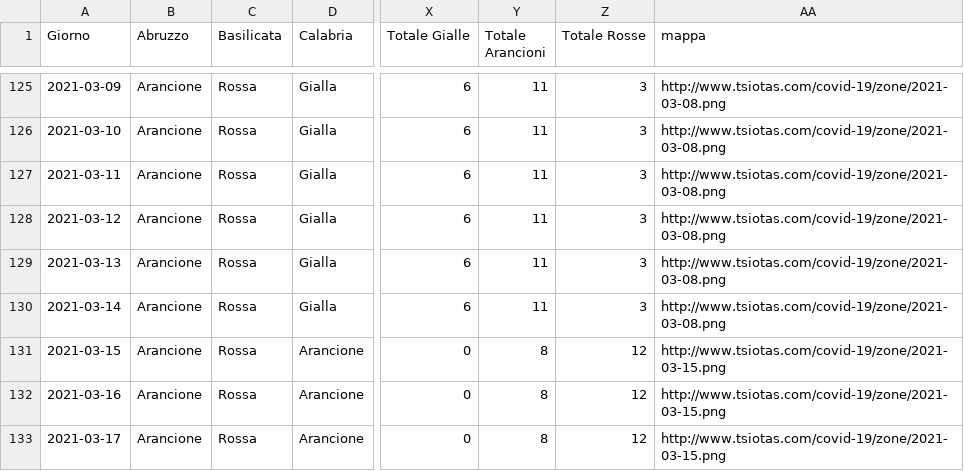
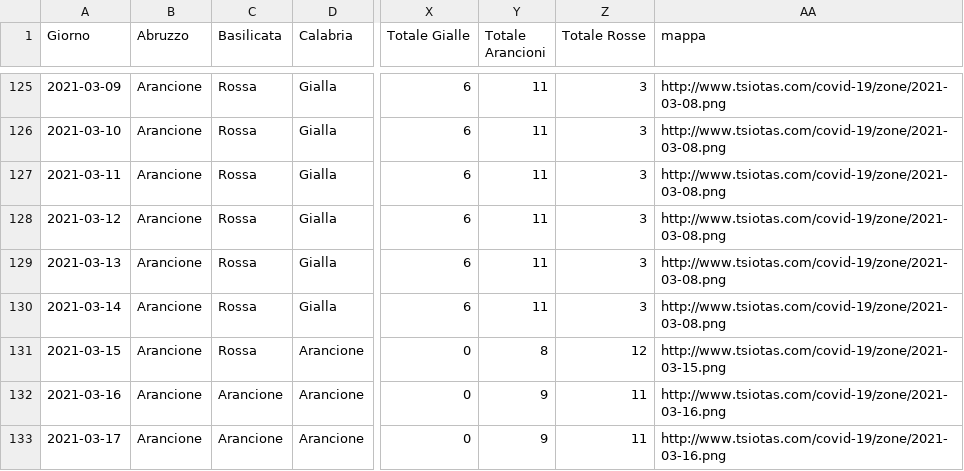
Before and after one commit to tsiotas/covid-19-zone, a CSV file: covid-19-zone.csv, drawn as a sheet; only a part is shown, gaps mark what is left out; the diff names each change by its address in the sheet, - before the commit and + after, or states it on an @@ line.

```diff
--- a/covid-19-zone.csv
+++ b/covid-19-zone.csv
-C132:C133 (Basilicata): Rossa
+C132:C133 (Basilicata): Arancione
-Y132:Y133 (Totale Arancioni): 8
+Y132:Y133 (Totale Arancioni): 9
-Z132:Z133 (Totale Rosse): 12
+Z132:Z133 (Totale Rosse): 11
-AA132:AA133 (mappa): http://www.tsiotas.com/covid-19/zone/2021-03-15.png
+AA132:AA133 (mappa): http://www.tsiotas.com/covid-19/zone/2021-03-16.png
```
Also changed, not shown: 1 other file.
